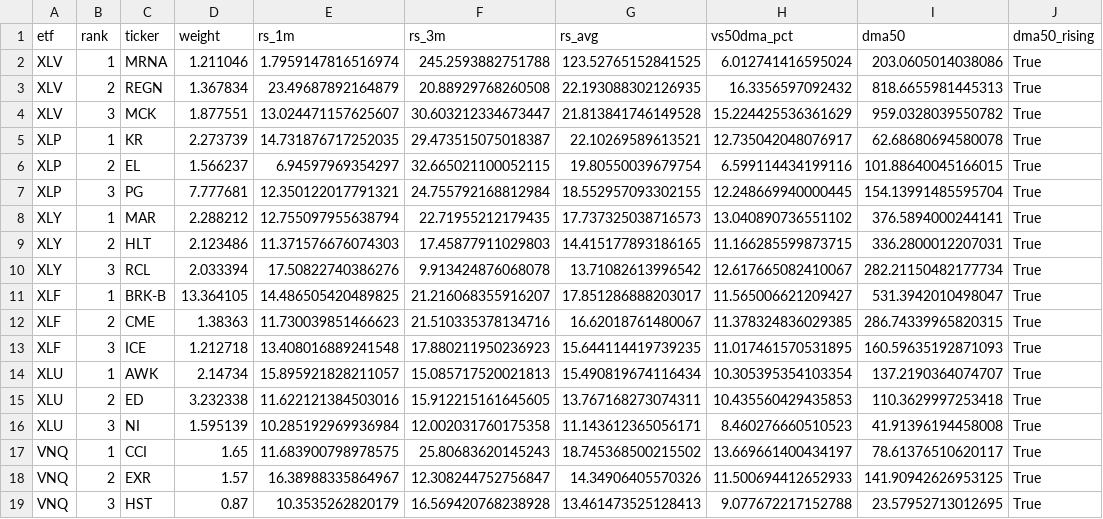
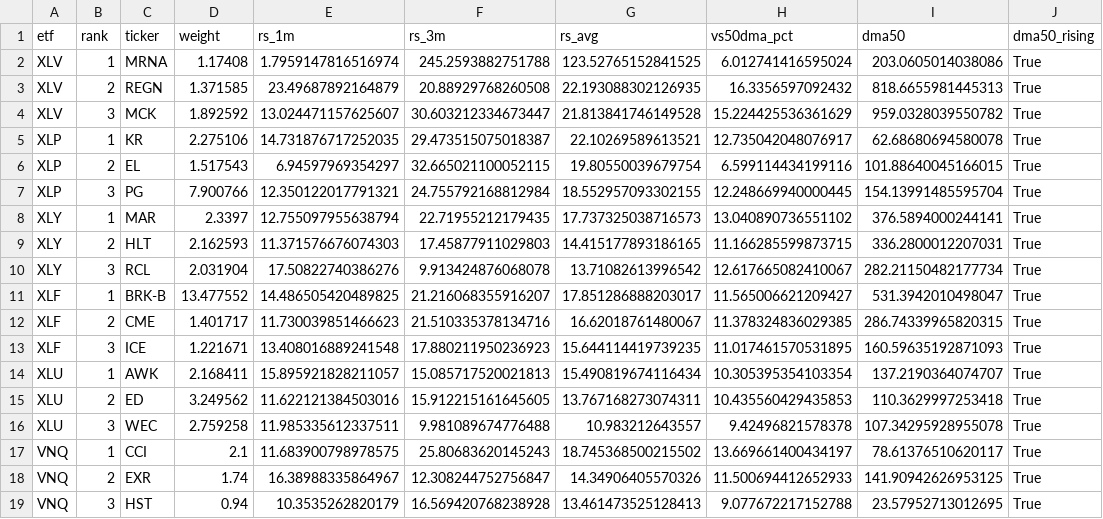
Before and after one commit to nick-l-wh/Trading-Theme-Dashboard, a CSV file: drilldown.csv, drawn as a sheet.

```diff
--- a/drilldown.csv
+++ b/drilldown.csv
@@ -1,19 +1,19 @@
 etf,rank,ticker,weight,rs_1m,rs_3m,rs_avg,vs50dma_pct,dma50,dma50_rising
-XLV,1,MRNA,1.211046,1.7959147816516974,245.2593882751788,123.52765152841525,6.012741416595024,203.0605014038086,True
-XLV,2,REGN,1.367834,23.49687892164879,20.88929768260508,22.193088302126935,16.3356597092432,818.6655981445313,True
-XLV,3,MCK,1.877551,13.024471157625607,30.603212334673447,21.813841746149528,15.224425536361629,959.0328039550782,True
-XLP,1,KR,2.273739,14.731876717252035,29.473515075018387,22.10269589613521,12.735042048076917,62.68680694580078,True
-XLP,2,EL,1.566237,6.94597969354297,32.665021100052115,19.80550039679754,6.599114434199116,101.88640045166015,True
-XLP,3,PG,7.777681,12.350122017791321,24.755792168812984,18.552957093302155,12.248669940000445,154.13991485595704,True
-XLY,1,MAR,2.288212,12.755097955638794,22.71955212179435,17.737325038716573,13.040890736551102,376.5894000244141,True
-XLY,2,HLT,2.123486,11.371576676074303,17.45877911029803,14.415177893186165,11.166285599873715,336.2800012207031,True
-XLY,3,RCL,2.033394,17.50822740386276,9.913424876068078,13.71082613996542,12.617665082410067,282.21150482177734,True
-XLF,1,BRK-B,13.364105,14.486505420489825,21.216068355916207,17.851286888203017,11.565006621209427,531.3942010498047,True
-XLF,2,CME,1.38363,11.730039851466623,21.510335378134716,16.62018761480067,11.378324836029385,286.74339965820315,True
-XLF,3,ICE,1.212718,13.408016889241548,17.880211950236923,15.644114419739235,11.017461570531895,160.59635192871093,True
-XLU,1,AWK,2.14734,15.895921828211057,15.085717520021813,15.490819674116434,10.305395354103354,137.2190364074707,True
-XLU,2,ED,3.232338,11.622121384503016,15.912215161645605,13.767168273074311,10.435560429435853,110.3629997253418,True
-XLU,3,NI,1.595139,10.285192969936984,12.002031760175358,11.143612365056171,8.460276660510523,41.91396194458008,True
-VNQ,1,CCI,1.65,11.683900798978575,25.80683620145243,18.745368500215502,13.669661400434197,78.61376510620117,True
-VNQ,2,EXR,1.57,16.38988335864967,12.308244752756847,14.34906405570326,11.500694412652933,141.90942626953125,True
-VNQ,3,HST,0.87,10.3535262820179,16.569420768238928,13.461473525128413,9.077672217152788,23.57952713012695,True
+XLV,1,MRNA,1.17408,1.7959147816516974,245.2593882751788,123.52765152841525,6.012741416595024,203.0605014038086,True
+XLV,2,REGN,1.371585,23.49687892164879,20.88929768260508,22.193088302126935,16.3356597092432,818.6655981445313,True
+XLV,3,MCK,1.892592,13.024471157625607,30.603212334673447,21.813841746149528,15.224425536361629,959.0328039550782,True
+XLP,1,KR,2.275106,14.731876717252035,29.473515075018387,22.10269589613521,12.735042048076917,62.68680694580078,True
+XLP,2,EL,1.517543,6.94597969354297,32.665021100052115,19.80550039679754,6.599114434199116,101.88640045166015,True
+XLP,3,PG,7.900766,12.350122017791321,24.755792168812984,18.552957093302155,12.248669940000445,154.13991485595704,True
+XLY,1,MAR,2.3397,12.755097955638794,22.71955212179435,17.737325038716573,13.040890736551102,376.5894000244141,True
+XLY,2,HLT,2.162593,11.371576676074303,17.45877911029803,14.415177893186165,11.166285599873715,336.2800012207031,True
+XLY,3,RCL,2.031904,17.50822740386276,9.913424876068078,13.71082613996542,12.617665082410067,282.21150482177734,True
+XLF,1,BRK-B,13.477552,14.486505420489825,21.216068355916207,17.851286888203017,11.565006621209427,531.3942010498047,True
+XLF,2,CME,1.401717,11.730039851466623,21.510335378134716,16.62018761480067,11.378324836029385,286.74339965820315,True
+XLF,3,ICE,1.221671,13.408016889241548,17.880211950236923,15.644114419739235,11.017461570531895,160.59635192871093,True
+XLU,1,AWK,2.168411,15.895921828211057,15.085717520021813,15.490819674116434,10.305395354103354,137.2190364074707,True
+XLU,2,ED,3.249562,11.622121384503016,15.912215161645605,13.767168273074311,10.435560429435853,110.3629997253418,True
+XLU,3,WEC,2.759258,11.985335612337511,9.981089674776488,10.983212643557,9.42496821578378,107.34295928955078,True
+VNQ,1,CCI,2.1,11.683900798978575,25.80683620145243,18.745368500215502,13.669661400434197,78.61376510620117,True
+VNQ,2,EXR,1.74,16.38988335864967,12.308244752756847,14.34906405570326,11.500694412652933,141.90942626953125,True
+VNQ,3,HST,0.94,10.3535262820179,16.569420768238928,13.461473525128413,9.077672217152788,23.57952713012695,True
```
Also changed, not shown: roc_126.csv, roc_21.csv, 2 other files.
